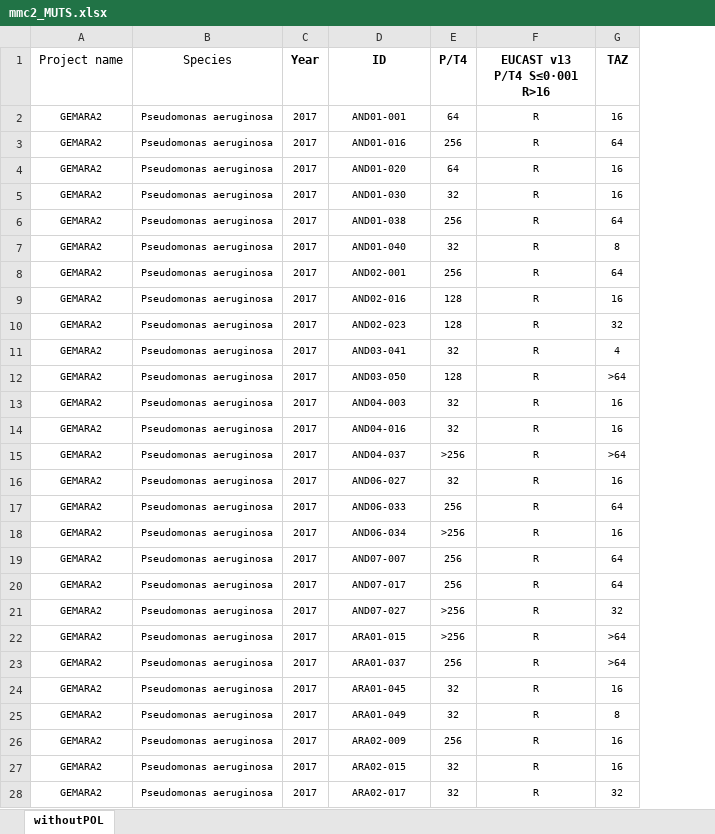
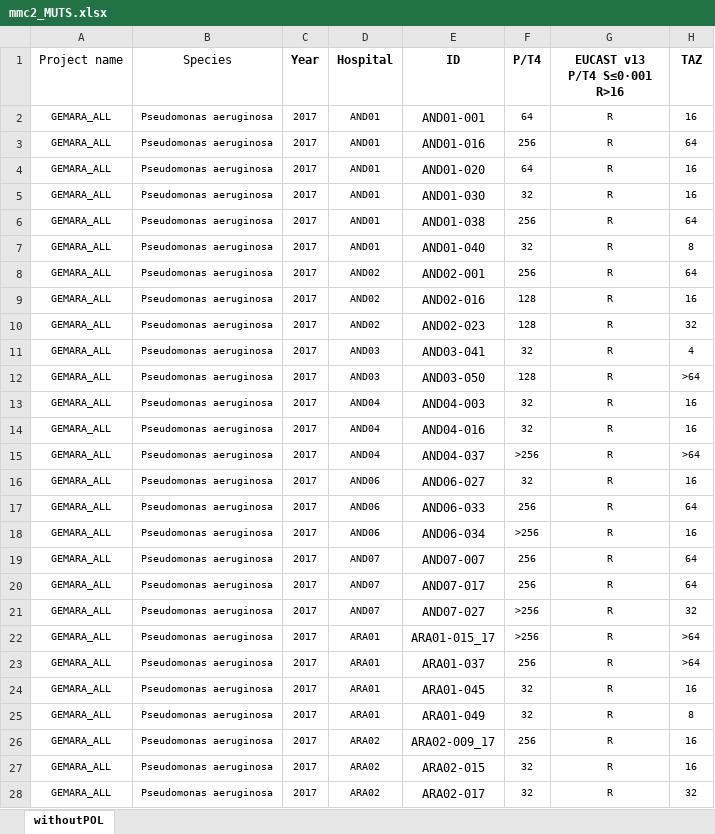
Before and after one commit to Steppewolff/ARPBIGIDISBA_data, an Excel workbook: SourceFiles/GEMARA_2/mmc2_MUTS.xlsx, sheet withoutPOL, drawn as a sheet; only a part is shown; values as stored, in another font and other column widths than the file's, no borders; charts and pictures not drawn; addresses are those after the commit; the diff covers the shown part only; the diff names each change by its address in the sheet, - before the commit and + after, or states it on an @@ line.

```diff
--- a/SourceFiles/GEMARA_2/mmc2_MUTS.xlsx (sheet withoutPOL)
+++ b/SourceFiles/GEMARA_2/mmc2_MUTS.xlsx (sheet withoutPOL)
+column D (Hospital), rows 2-28: AND01 | AND01 | AND01 | AND01 | AND01 | AND01 | AND02 | AND02 | AND02 | AND03 | AND03 | AND04 | AND04 | AND04 | AND06 | AND06 | AND06 | AND07 | AND07 | AND07 | ARA01 | ARA01 | ARA01 | ARA01 | ARA02 | ARA02 | ARA02
-A2:A28 (Project name): GEMARA2
+A2:A28 (Project name): GEMARA_ALL
@@ E2:E28 text size: larger @@
-E22 (ID): ARA01-015
+E22 (ID): ARA01-015_17
-E26 (ID): ARA02-009
+E26 (ID): ARA02-009_17
```
Also changed, not shown: 349 edited cells and cell formats elsewhere in this sheet, SourceFiles/GEMARA_2/mmc2_MUTS+POLS.xlsx, SourceFiles/nomenclatura_ATBs.xlsx, 12 other files.
